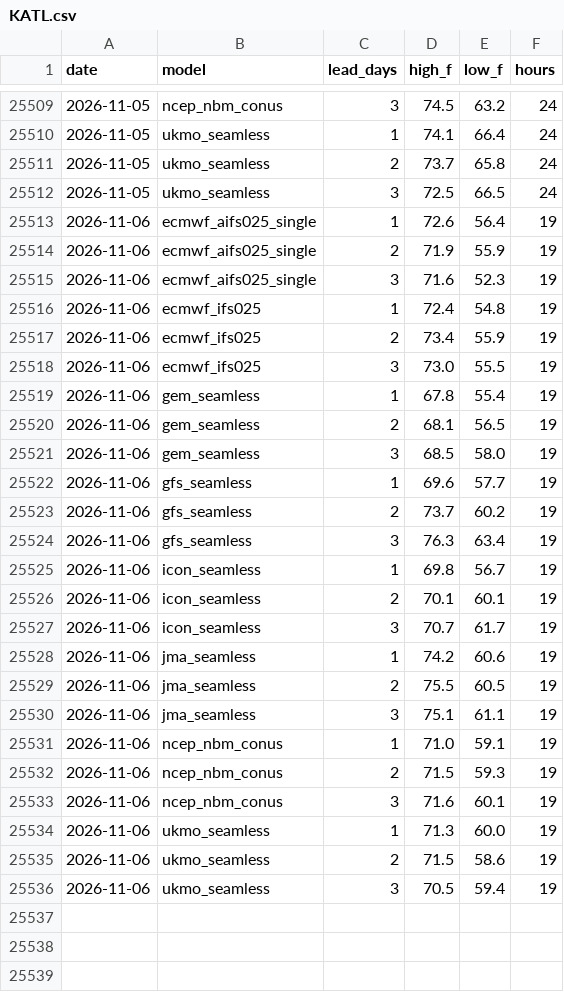
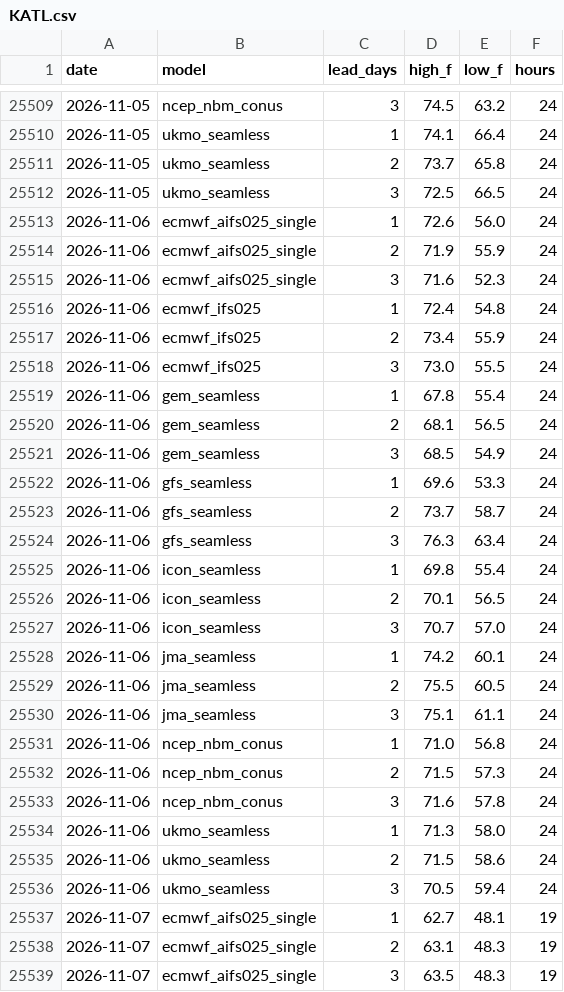
Before and after one commit to adsitb/weather-station-archive, a CSV file: forecasts/historical/KATL.csv, drawn as a sheet; only a part is shown, gaps mark what is left out; the diff covers the shown part only.

Commit message:
Weather data update
daily_climate 24, forecasts_historical 1152

```diff
--- a/forecasts/historical/KATL.csv
+++ b/forecasts/historical/KATL.csv
@@ -25512,25 +25512,28 @@ date,model,lead_days,high_f,low_f,hours
 2026-11-05,ukmo_seamless,3,72.5,66.5,24
-2026-11-06,ecmwf_aifs025_single,1,72.6,56.4,19
-2026-11-06,ecmwf_aifs025_single,2,71.9,55.9,19
-2026-11-06,ecmwf_aifs025_single,3,71.6,52.3,19
-2026-11-06,ecmwf_ifs025,1,72.4,54.8,19
-2026-11-06,ecmwf_ifs025,2,73.4,55.9,19
-2026-11-06,ecmwf_ifs025,3,73.0,55.5,19
-2026-11-06,gem_seamless,1,67.8,55.4,19
-2026-11-06,gem_seamless,2,68.1,56.5,19
-2026-11-06,gem_seamless,3,68.5,58.0,19
-2026-11-06,gfs_seamless,1,69.6,57.7,19
-2026-11-06,gfs_seamless,2,73.7,60.2,19
-2026-11-06,gfs_seamless,3,76.3,63.4,19
-2026-11-06,icon_seamless,1,69.8,56.7,19
-2026-11-06,icon_seamless,2,70.1,60.1,19
-2026-11-06,icon_seamless,3,70.7,61.7,19
-2026-11-06,jma_seamless,1,74.2,60.6,19
-2026-11-06,jma_seamless,2,75.5,60.5,19
-2026-11-06,jma_seamless,3,75.1,61.1,19
-2026-11-06,ncep_nbm_conus,1,71.0,59.1,19
-2026-11-06,ncep_nbm_conus,2,71.5,59.3,19
-2026-11-06,ncep_nbm_conus,3,71.6,60.1,19
-2026-11-06,ukmo_seamless,1,71.3,60.0,19
-2026-11-06,ukmo_seamless,2,71.5,58.6,19
-2026-11-06,ukmo_seamless,3,70.5,59.4,19
+2026-11-06,ecmwf_aifs025_single,1,72.6,56.0,24
+2026-11-06,ecmwf_aifs025_single,2,71.9,55.9,24
+2026-11-06,ecmwf_aifs025_single,3,71.6,52.3,24
+2026-11-06,ecmwf_ifs025,1,72.4,54.8,24
+2026-11-06,ecmwf_ifs025,2,73.4,55.9,24
+2026-11-06,ecmwf_ifs025,3,73.0,55.5,24
+2026-11-06,gem_seamless,1,67.8,55.4,24
+2026-11-06,gem_seamless,2,68.1,56.5,24
+2026-11-06,gem_seamless,3,68.5,54.9,24
+2026-11-06,gfs_seamless,1,69.6,53.3,24
+2026-11-06,gfs_seamless,2,73.7,58.7,24
+2026-11-06,gfs_seamless,3,76.3,63.4,24
+2026-11-06,icon_seamless,1,69.8,55.4,24
+2026-11-06,icon_seamless,2,70.1,56.5,24
+2026-11-06,icon_seamless,3,70.7,57.0,24
+2026-11-06,jma_seamless,1,74.2,60.1,24
+2026-11-06,jma_seamless,2,75.5,60.5,24
+2026-11-06,jma_seamless,3,75.1,61.1,24
+2026-11-06,ncep_nbm_conus,1,71.0,56.8,24
+2026-11-06,ncep_nbm_conus,2,71.5,57.3,24
+2026-11-06,ncep_nbm_conus,3,71.6,57.8,24
+2026-11-06,ukmo_seamless,1,71.3,58.0,24
+2026-11-06,ukmo_seamless,2,71.5,58.6,24
+2026-11-06,ukmo_seamless,3,70.5,59.4,24
+2026-11-07,ecmwf_aifs025_single,1,62.7,48.1,19
+2026-11-07,ecmwf_aifs025_single,2,63.1,48.3,19
+2026-11-07,ecmwf_aifs025_single,3,63.5,48.3,19
```
Also changed, not shown: 21 added rows elsewhere in this file, daily_climate/KBOS.csv, forecasts/historical/KAUS.csv, 45 other files.
